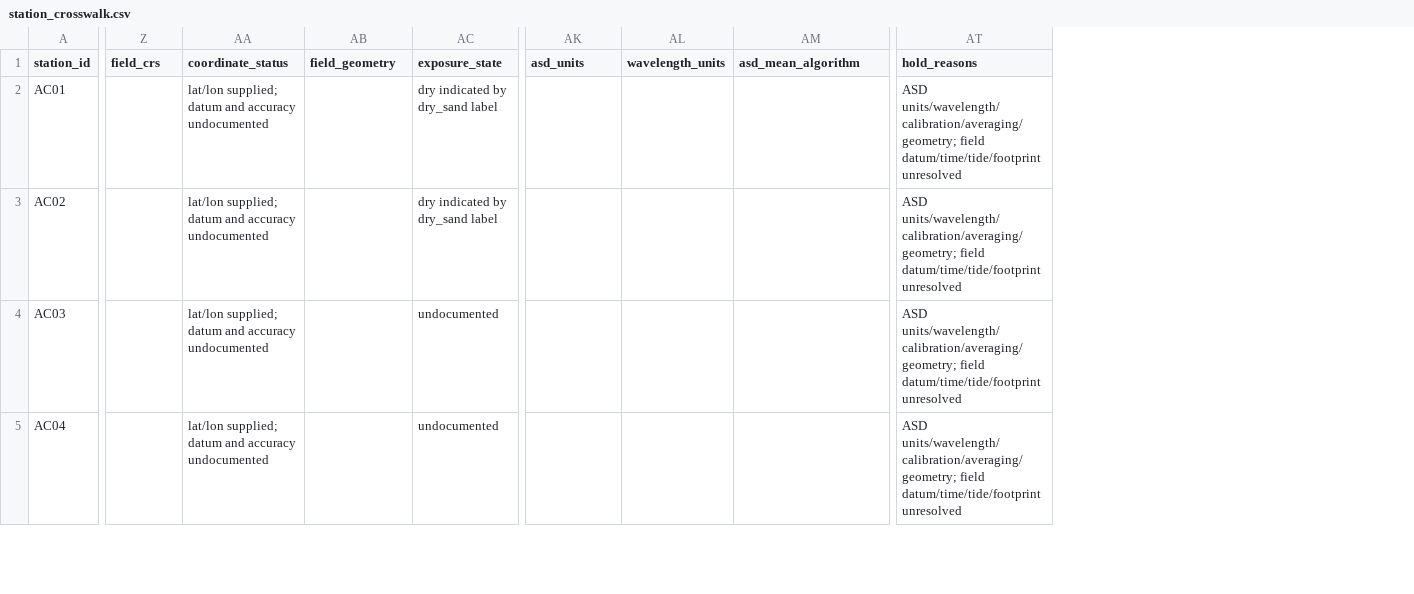
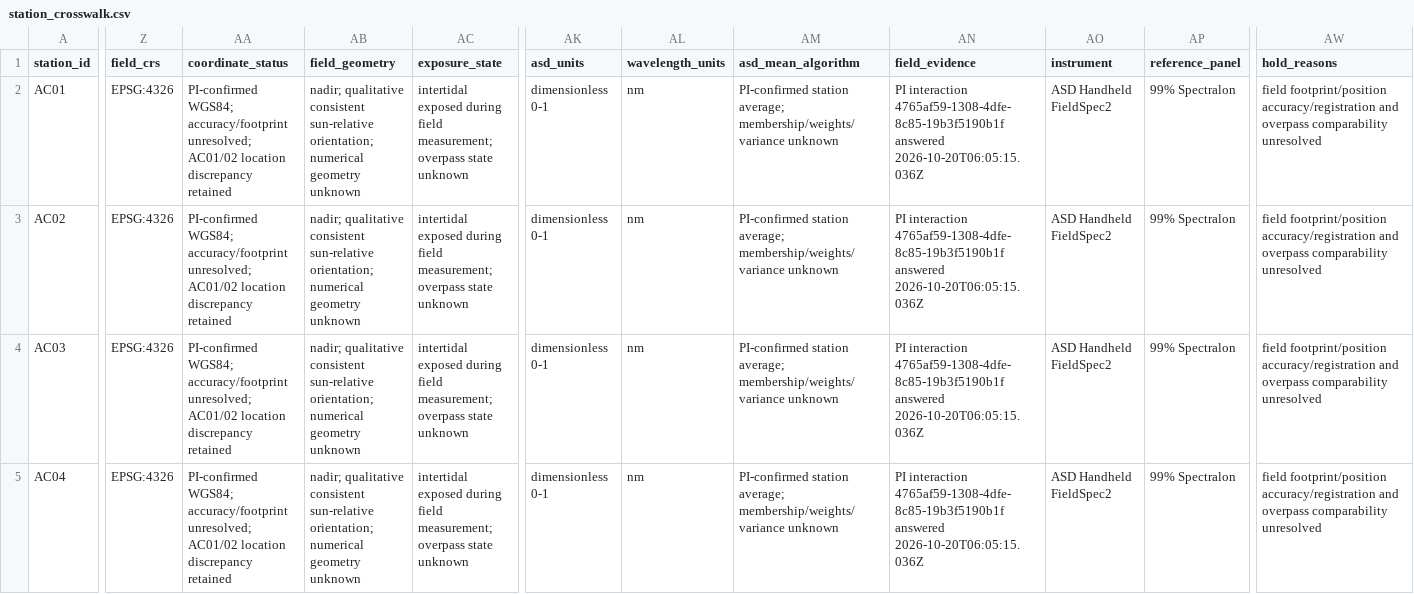
Before and after one commit to Ctrl-Sea-Lab/banc-darguin-atmospheric-correction-2026, a CSV file: analysis/CTR-27_sen2cor-acolite-asd/tables/station_crosswalk.csv, drawn as a sheet; only a part is shown, gaps mark what is left out; addresses are those after the commit; the diff covers the shown part only; the diff names each change by its address in the sheet, - before the commit and + after, or states it on an @@ line.

Commit message:
CTR-28: amend feasibility audit with PI evidence and AOI source checks

```diff
--- a/analysis/CTR-27_sen2cor-acolite-asd/tables/station_crosswalk.csv
+++ b/analysis/CTR-27_sen2cor-acolite-asd/tables/station_crosswalk.csv
+column AN (field_evidence), rows 2-5: all PI interaction 4765af59-1308-4dfe-8c85-19b3f5190b1f answered 2026-10-20T06:05:15.036Z
+column AO (instrument), rows 2-5: all ASD Handheld FieldSpec2
+column AP (reference_panel), rows 2-5: all 99% Spectralon
-Z2:Z5 (field_crs): (empty)
+Z2:Z5 (field_crs): EPSG:4326
-AA2:AA5 (coordinate_status): lat/lon supplied; datum and accuracy undocumented
+AA2:AA5 (coordinate_status): PI-confirmed WGS84; accuracy/footprint unresolved; AC01/02 location discrepancy retained
-AB2:AB5 (field_geometry): (empty)
+AB2:AB5 (field_geometry): nadir; qualitative consistent sun-relative orientation; numerical geometry unknown
-AC2:AC3 (exposure_state): dry indicated by dry_sand label
+AC2:AC3 (exposure_state): intertidal exposed during field measurement; overpass state unknown
-AK2:AK5 (asd_units): (empty)
+AK2:AK5 (asd_units): dimensionless 0-1
-AL2:AL5 (wavelength_units): (empty)
+AL2:AL5 (wavelength_units): nm
-AM2:AM5 (asd_mean_algorithm): (empty)
+AM2:AM5 (asd_mean_algorithm): PI-confirmed station average; membership/weights/variance unknown
-AW2:AW5 (hold_reasons): ASD units/wavelength/calibration/averaging/geometry; field datum/time/tide/footprint unresolved
+AW2:AW5 (hold_reasons): field footprint/position accuracy/registration and overpass comparability unresolved
-AC4:AC5 (exposure_state): undocumented
+AC4:AC5 (exposure_state): intertidal exposed during field measurement; overpass state unknown
```
Also changed, not shown: 88 edited cells elsewhere in this file, analysis/CTR-27_sen2cor-acolite-asd/tables/band_contract.csv, analysis/CTR-27_sen2cor-acolite-asd/tables/conditional_spatial_diagnostics.csv, 31 other files.
